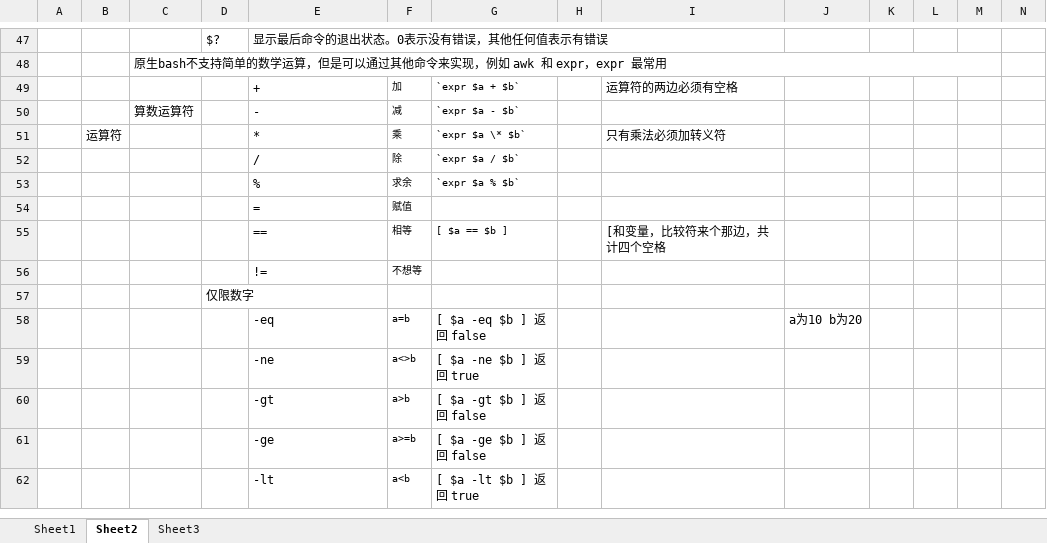
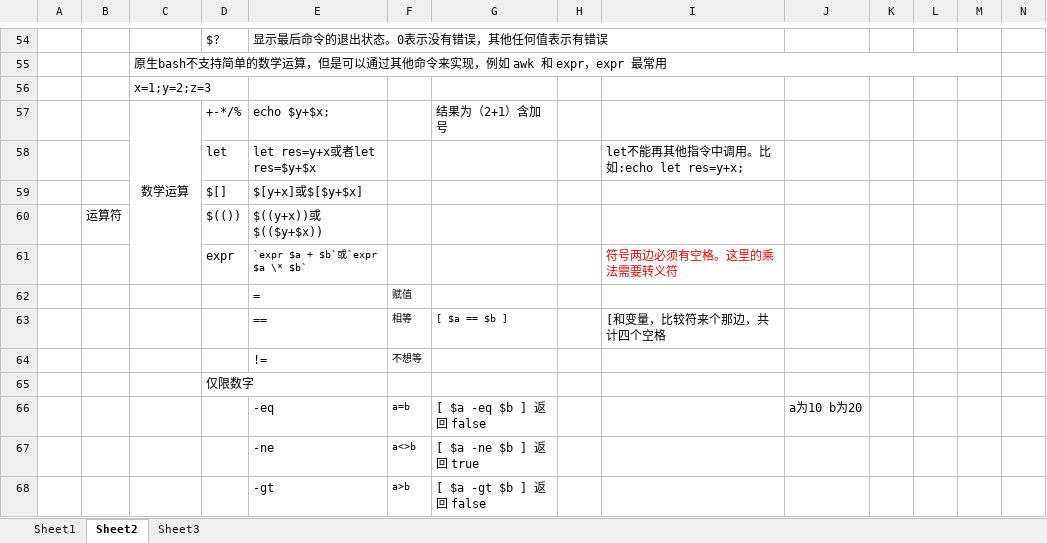
Before and after one commit to flancklin/doc, an Excel workbook: linux/shell.xlsx, sheet Sheet2, drawn as a sheet; only a part is shown, gaps mark what is left out; the shorter side is filled out with more unchanged rows; values as stored, in another font and other column widths than the file's, no borders; removed rows and columns are numbered as before the commit, all else as after; rows hold the shown columns only; the diff covers the shown part only; the diff names each change by its address in the sheet, - before the commit and + after, or states it on an @@ line.

```diff
--- a/linux/shell.xlsx (sheet Sheet2)
+++ b/linux/shell.xlsx (sheet Sheet2)
-row 49:  |  |  |  | + | 加 | `expr $a + $b` |  | 运算符的两边必须有空格
-row 50:  |  | 算数运算符 |  | - | 减 | `expr $a - $b`
-row 51:  | 运算符 |  |  | * | 乘 | `expr $a \* $b` |  | 只有乘法必须加转义符
-row 52:  |  |  |  | / | 除 | `expr $a / $b`
-row 53:  |  |  |  | % | 求余 | `expr $a % $b`
+row 56:  |  | x=1;y=2;z=3
+row 57:  |  | 数学运算 | +-*/% | echo $y+$x; |  | 结果为（2+1）含加号
+row 58:  |  |  | let | let res=y+x或者let res=$y+$x |  |  |  | let不能再其他指令中调用。比如:echo let res=y+x;
+row 59:  |  |  | $[] | $[y+x]或$[$y+$x]
+row 60:  | 运算符 |  | $(()) | $((y+x))或$(($y+$x))
+row 61:  |  |  | expr | `expr $a + $b`或`expr $a \* $b` |  |  |  | 符号两边必须有空格。这里的乘法需要转义符
```
Also changed, not shown: 29 added rows, 22 removed rows, 11 edited cells, cell formats and merged cells elsewhere in this sheet, sheet Sheet1, 5 other files.
